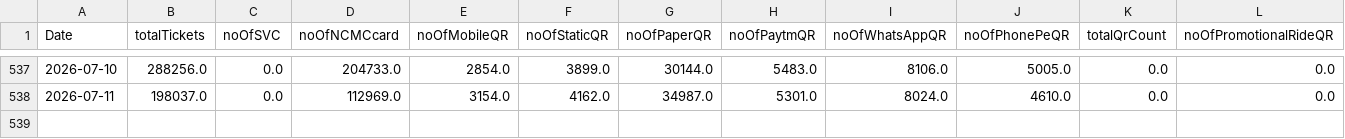
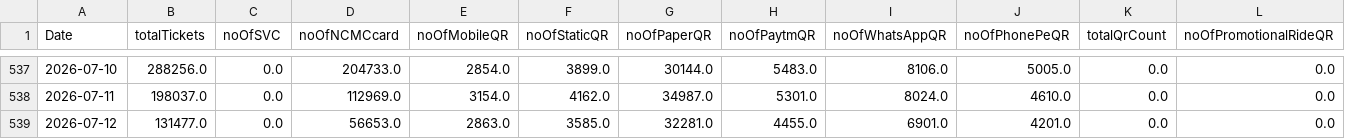
Before and after one commit to heshinth/cmrl-passenger-data-scraper, a CSV file: data/passenger_ticket_count.csv, drawn as a sheet; only a part is shown, gaps mark what is left out; rows hold the shown columns only; the diff names each change by its address in the sheet, - before the commit and + after, or states it on an @@ line.

```diff
--- a/data/passenger_ticket_count.csv
+++ b/data/passenger_ticket_count.csv
+row 539: 2026-07-12 | 131477.0 | 0.0 | 56653.0 | 2863.0 | 3585.0 | 32281.0 | 4455.0 | 6901.0 | 4201.0 | 0.0 | 0.0
```
Also changed, not shown: data/passenger_flow_line_02.csv, 2 other files.
